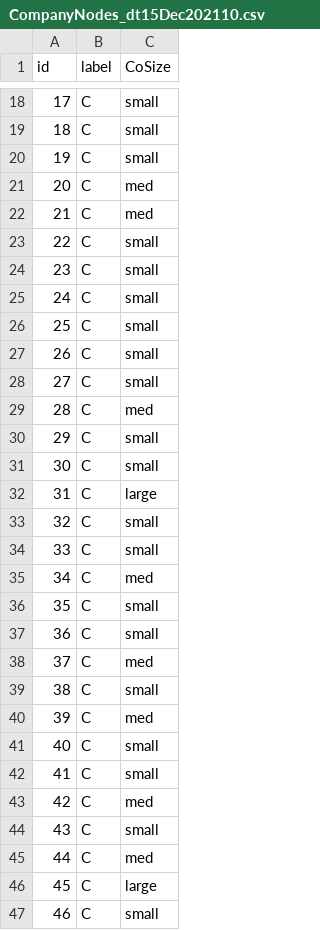
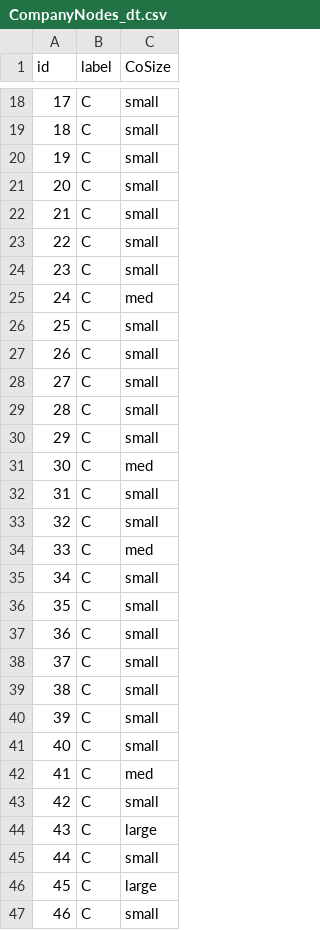
Before and after one commit to SteHay/fake_testing_dat, a CSV file: R Igraph Exports/CompanyNodes_dt.csv (was R Igraph Exports/CompanyNodes_dt15Dec202110.csv), drawn as a sheet; only a part is shown, gaps mark what is left out; the diff covers the shown part only.

Commit message:
removed date from file names. Added missing column to RIH file.

```diff
--- a/R Igraph Exports/CompanyNodes_dt15Dec202110.csv
+++ b/R Igraph Exports/CompanyNodes_dt.csv
@@ -20,7 +20,7 @@
 "19","C","small"
-"20","C","med"
-"21","C","med"
+"20","C","small"
+"21","C","small"
 "22","C","small"
 "23","C","small"
-"24","C","small"
+"24","C","med"
 "25","C","small"
@@ -28,19 +28,19 @@
 "27","C","small"
-"28","C","med"
+"28","C","small"
 "29","C","small"
-"30","C","small"
-"31","C","large"
+"30","C","med"
+"31","C","small"
 "32","C","small"
-"33","C","small"
-"34","C","med"
+"33","C","med"
+"34","C","small"
 "35","C","small"
 "36","C","small"
-"37","C","med"
+"37","C","small"
 "38","C","small"
-"39","C","med"
+"39","C","small"
 "40","C","small"
-"41","C","small"
-"42","C","med"
-"43","C","small"
-"44","C","med"
+"41","C","med"
+"42","C","small"
+"43","C","large"
+"44","C","small"
 "45","C","large"
```
Also changed, not shown: 6 edited cells elsewhere in this file, 62 other files.
